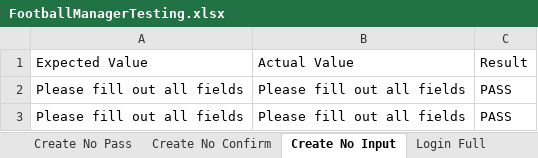
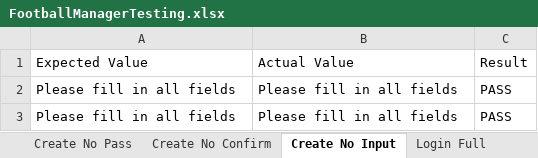
Before and after one commit to Nightmayr/FootballManager-ParamTesting, an Excel workbook: src/main/resources/FootballManagerTesting.xlsx, sheet Create No Input, drawn as a sheet; values as stored, in another font and other column widths than the file's, no borders; the diff names each change by its address in the sheet, - before the commit and + after, or states it on an @@ line.

```diff
--- a/src/main/resources/FootballManagerTesting.xlsx (sheet Create No Input)
+++ b/src/main/resources/FootballManagerTesting.xlsx (sheet Create No Input)
-A2:A3: Please fill out all fields
+A2:A3: Please fill in all fields
-B2:B3: Please fill out all fields
+B2:B3: Please fill in all fields
```
Also changed, not shown: sheet Login No Input, sheet Login No Email, sheet Login No Pass, sheet Login Full, sheet Create No Pass, sheet Create No Name, 4 more sheets.
